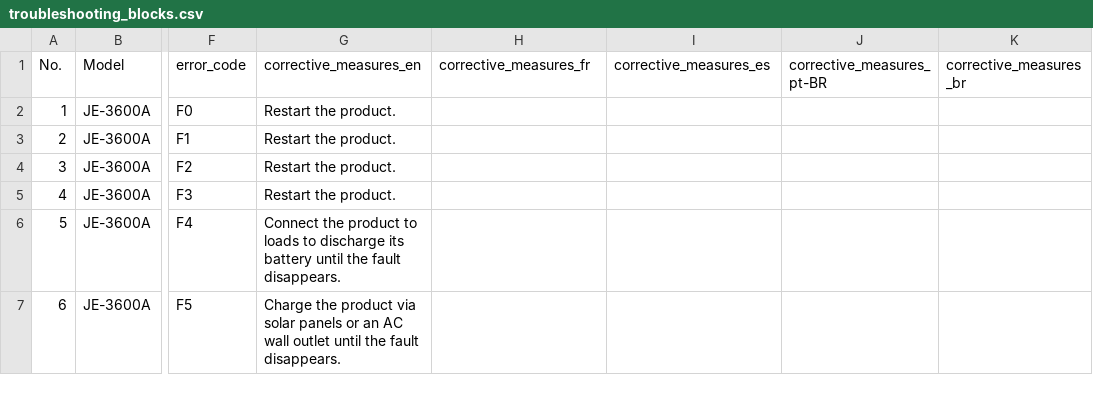
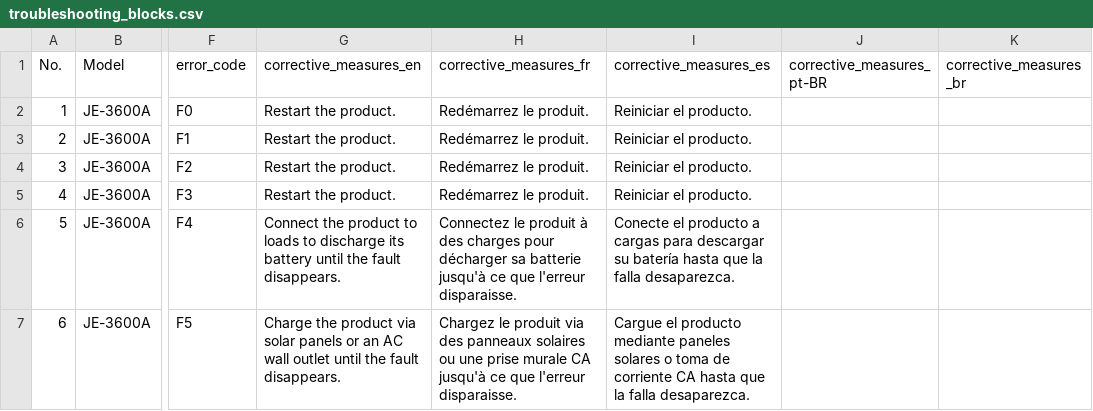
Before and after one commit to Bingboom/Hello-Docs, a CSV file: manual_sources/JE-3600A/EU/en/2026-05-25/phase2/troubleshooting_blocks.csv, drawn as a sheet; only a part is shown, gaps mark what is left out; the diff covers the shown part only; the diff names each change by its address in the sheet, - before the commit and + after, or states it on an @@ line.

```diff
--- a/manual_sources/JE-3600A/EU/en/2026-05-25/phase2/troubleshooting_blocks.csv
+++ b/manual_sources/JE-3600A/EU/en/2026-05-25/phase2/troubleshooting_blocks.csv
-H2:H5 (corrective_measures_fr): (empty)
+H2:H5 (corrective_measures_fr): Redémarrez le produit.
-I2:I5 (corrective_measures_es): (empty)
+I2:I5 (corrective_measures_es): Reiniciar el producto.
-H6 (corrective_measures_fr): (empty)
+H6 (corrective_measures_fr): Connectez le produit à des charges pour décharger sa batterie jusqu'à ce que l'erreur disparaisse.
-I6 (corrective_measures_es): (empty)
+I6 (corrective_measures_es): Conecte el producto a cargas para descargar su batería hasta que la falla desaparezca.
-H7 (corrective_measures_fr): (empty)
+H7 (corrective_measures_fr): Chargez le produit via des panneaux solaires ou une prise murale CA jusqu'à ce que l'erreur disparaisse.
-I7 (corrective_measures_es): (empty)
+I7 (corrective_measures_es): Cargue el producto mediante paneles solares o toma de corriente CA hasta que la falla desaparezca.
```
Also changed, not shown: 12 edited cells elsewhere in this file, manual_sources/JE-3600A/EU/en/2026-05-25/phase2/Spec_Footnotes.csv, manual_sources/JE-3600A/EU/en/2026-05-25/phase2/Spec_Master.csv, 44 other files.
